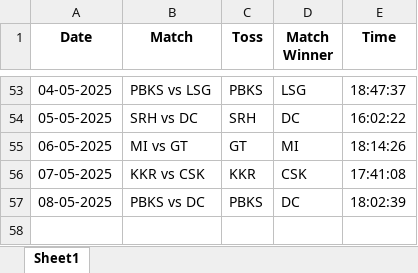
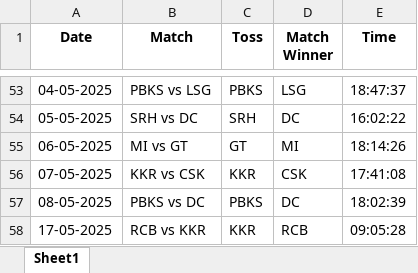
Before and after one commit to krshnavij/IPL_2025, an Excel workbook: predictions_sanjay.xlsx, sheet Sheet1, drawn as a sheet; only a part is shown, gaps mark what is left out; values as stored, in another font and other column widths than the file's, no borders; the diff names each change by its address in the sheet, - before the commit and + after, or states it on an @@ line.

Commit message:
Update user predictions

```diff
--- a/predictions_sanjay.xlsx (sheet Sheet1)
+++ b/predictions_sanjay.xlsx (sheet Sheet1)
+row 58: 17-05-2025 | RCB vs KKR | KKR | RCB | 09:05:28
```
